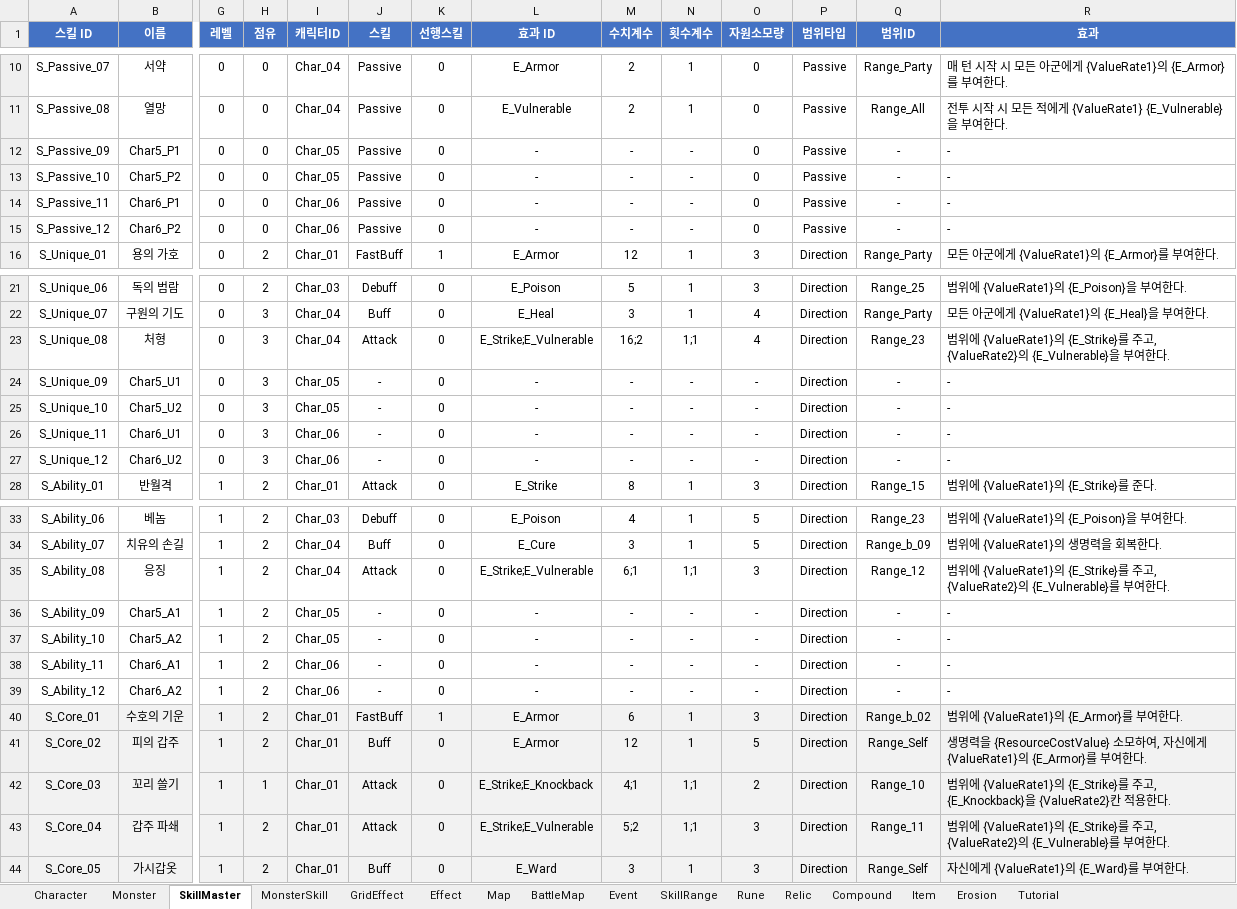
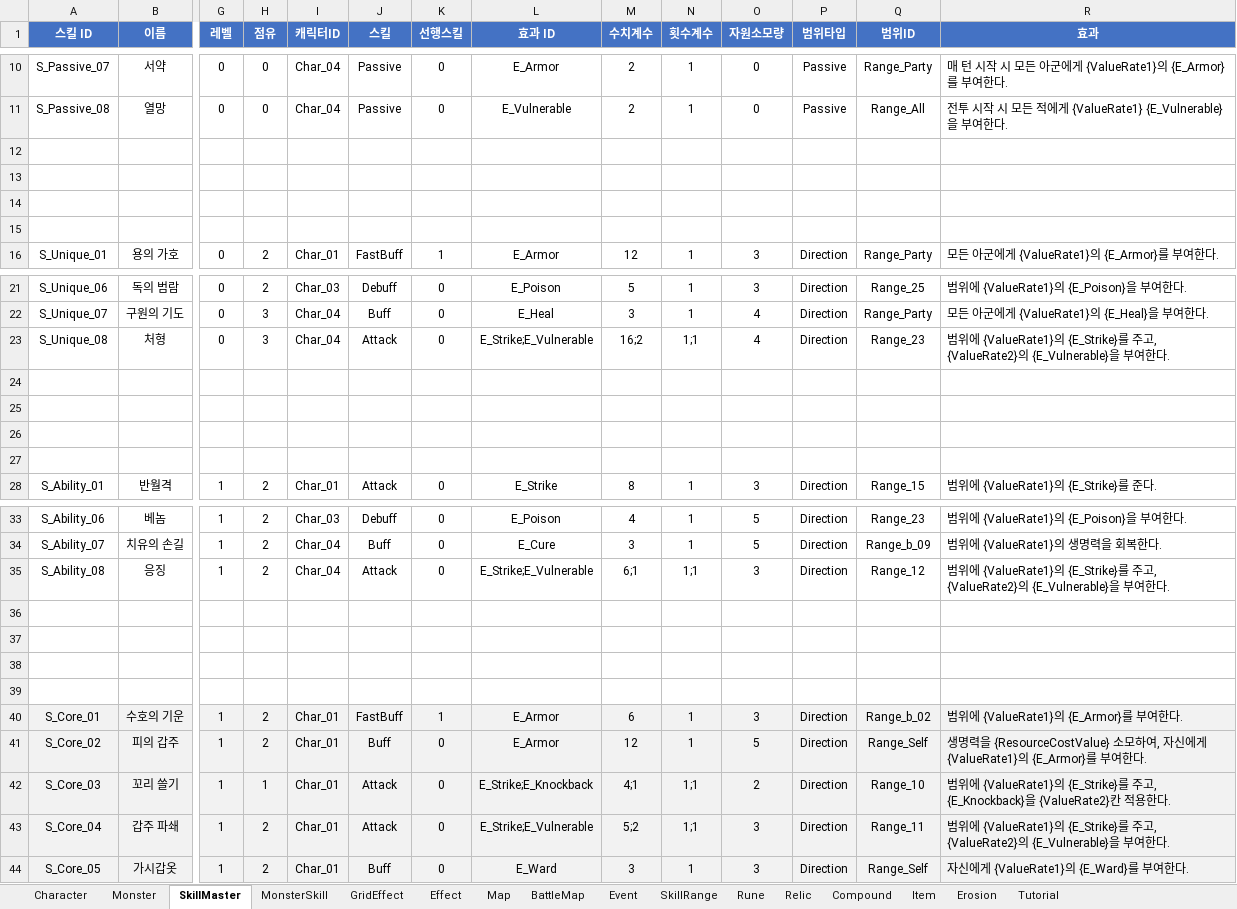
Before and after one commit to BIRANG22/RELIC, an Excel workbook: Assets/ExcelSource/GameData.xlsx, sheet SkillMaster, drawn as a sheet; only a part is shown, gaps mark what is left out; values as stored, in another font and other column widths than the file's, no borders; rows hold the shown columns only; the diff names each change by its address in the sheet, - before the commit and + after, or states it on an @@ line.

```diff
--- a/Assets/ExcelSource/GameData.xlsx (sheet SkillMaster)
+++ b/Assets/ExcelSource/GameData.xlsx (sheet SkillMaster)
-row 12: S_Passive_09 | Char5_P1 | 0 | 0 | Char_05 | Passive | 0 | - | - | - | 0 | Passive | - | -
+row 12: (empty)
-row 13: S_Passive_10 | Char5_P2 | 0 | 0 | Char_05 | Passive | 0 | - | - | - | 0 | Passive | - | -
+row 13: (empty)
-row 14: S_Passive_11 | Char6_P1 | 0 | 0 | Char_06 | Passive | 0 | - | - | - | 0 | Passive | - | -
+row 14: (empty)
-row 15: S_Passive_12 | Char6_P2 | 0 | 0 | Char_06 | Passive | 0 | - | - | - | 0 | Passive | - | -
+row 15: (empty)
-row 24: S_Unique_09 | Char5_U1 | 0 | 3 | Char_05 | - | 0 | - | - | - | - | Direction | - | -
+row 24: (empty)
-row 25: S_Unique_10 | Char5_U2 | 0 | 3 | Char_05 | - | 0 | - | - | - | - | Direction | - | -
+row 25: (empty)
-row 26: S_Unique_11 | Char6_U1 | 0 | 3 | Char_06 | - | 0 | - | - | - | - | Direction | - | -
+row 26: (empty)
-row 27: S_Unique_12 | Char6_U2 | 0 | 3 | Char_06 | - | 0 | - | - | - | - | Direction | - | -
+row 27: (empty)
-R35 (효과): …{E_Vulnerable}를 부…
+R35 (효과): …{E_Vulnerable}을 부…
-row 36: S_Ability_09 | Char5_A1 | 1 | 2 | Char_05 | - | 0 | - | - | - | - | Direction | - | -
+row 36: (empty)
-row 37: S_Ability_10 | Char5_A2 | 1 | 2 | Char_05 | - | 0 | - | - | - | - | Direction | - | -
+row 37: (empty)
-row 38: S_Ability_11 | Char6_A1 | 1 | 2 | Char_06 | - | 0 | - | - | - | - | Direction | - | -
+row 38: (empty)
-row 39: S_Ability_12 | Char6_A2 | 1 | 2 | Char_06 | - | 0 | - | - | - | - | Direction | - | -
+row 39: (empty)
-R43 (효과): …{E_Vulnerable}를 부…
+R43 (효과): …{E_Vulnerable}을 부…
```
Also changed, not shown: sheet Tutorial, Assets/ExcelSource/Localization.xlsx, 30 other files.
